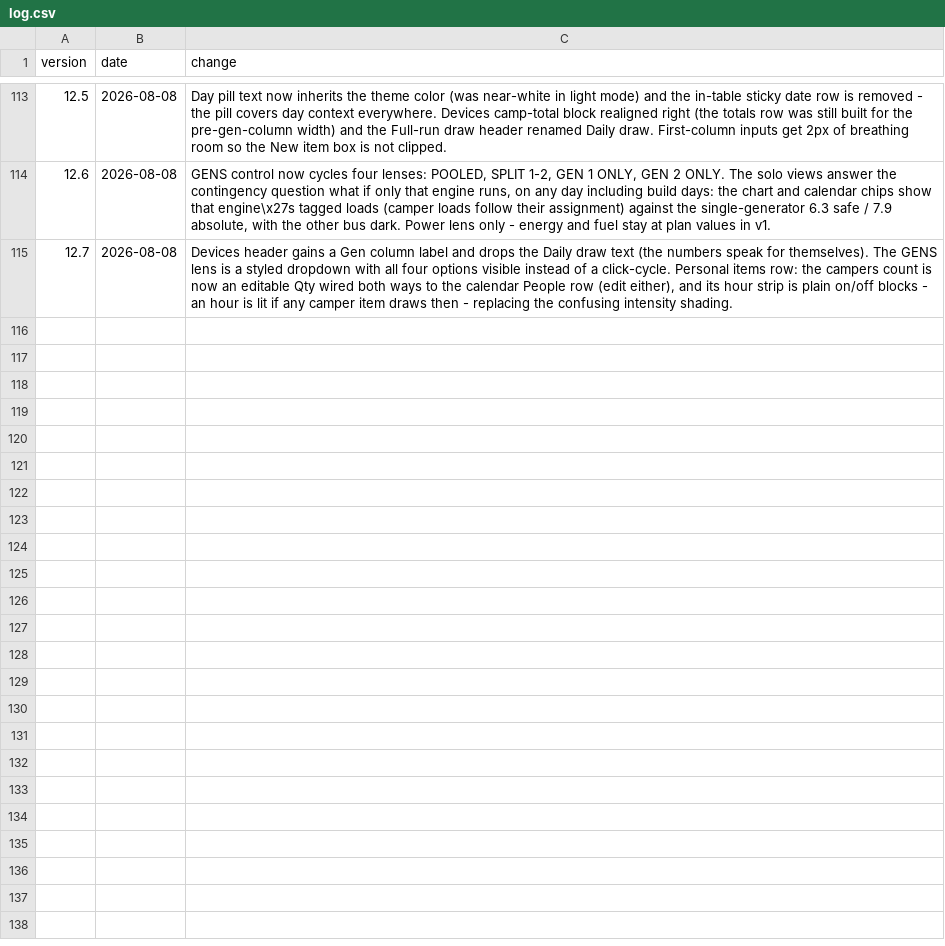
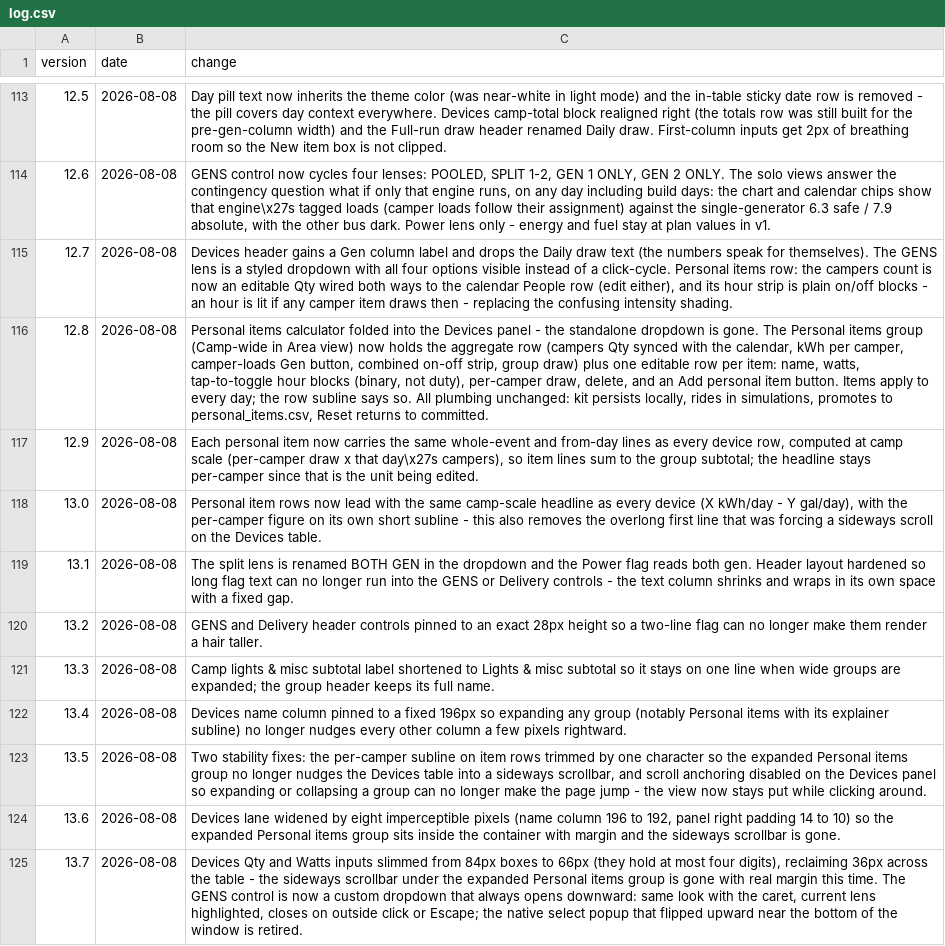
Before and after one commit to asadgo/power-the-cave-2026, a CSV file: data/log.csv, drawn as a sheet; only a part is shown, gaps mark what is left out; the diff names each change by its address in the sheet, - before the commit and + after, or states it on an @@ line.

Commit message:
Add files via upload

```diff
--- a/data/log.csv
+++ b/data/log.csv
+row 116: 12.8 | 2026-08-08 | Personal items calculator folded into the Devices panel - the standalone dropdown is gone. The Personal items group (Camp-wide in Area view) now holds the aggregate row (campers Qty synced with the calendar, kWh per camper, camper-loads Gen button, combined on-off strip, group draw) plus one editable row per item: name, watts, tap-to-toggle hour blocks (binary, not duty), per-camper draw, delete, and an Add personal item button. Items apply to every day; the row subline says so. All plumbing unchanged: kit persists locally, rides in simulations, promotes to personal_items.csv, Reset returns to committed.
+row 117: 12.9 | 2026-08-08 | Each personal item now carries the same whole-event and from-day lines as every device row, computed at camp scale (per-camper draw x that day\x27s campers), so item lines sum to the group subtotal; the headline stays per-camper since that is the unit being edited.
+row 118: 13.0 | 2026-08-08 | Personal item rows now lead with the same camp-scale headline as every device (X kWh/day - Y gal/day), with the per-camper figure on its own short subline - this also removes the overlong first line that was forcing a sideways scroll on the Devices table.
+row 119: 13.1 | 2026-08-08 | The split lens is renamed BOTH GEN in the dropdown and the Power flag reads both gen. Header layout hardened so long flag text can no longer run into the GENS or Delivery controls - the text column shrinks and wraps in its own space with a fixed gap.
+row 120: 13.2 | 2026-08-08 | GENS and Delivery header controls pinned to an exact 28px height so a two-line flag can no longer make them render a hair taller.
+row 121: 13.3 | 2026-08-08 | Camp lights & misc subtotal label shortened to Lights & misc subtotal so it stays on one line when wide groups are expanded; the group header keeps its full name.
+row 122: 13.4 | 2026-08-08 | Devices name column pinned to a fixed 196px so expanding any group (notably Personal items with its explainer subline) no longer nudges every other column a few pixels rightward.
+row 123: 13.5 | 2026-08-08 | Two stability fixes: the per-camper subline on item rows trimmed by one character so the expanded Personal items group no longer nudges the Devices table into a sideways scrollbar, and scroll anchoring disabled on the Devices panel so expanding or collapsing a group can no longer make the page jump - the view now stays put while clicking around.
+row 124: 13.6 | 2026-08-08 | Devices lane widened by eight imperceptible pixels (name column 196 to 192, panel right padding 14 to 10) so the expanded Personal items group sits inside the container with margin and the sideways scrollbar is gone.
+row 125: 13.7 | 2026-08-08 | Devices Qty and Watts inputs slimmed from 84px boxes to 66px (they hold at most four digits), reclaiming 36px across the table - the sideways scrollbar under the expanded Personal items group is gone with real margin this time. The GENS control is now a custom dropdown that always opens downward: same look with the caret, current lens highlighted, closes on outside click or Escape; the native select popup that flipped upward near the bottom of the window is retired.
```
